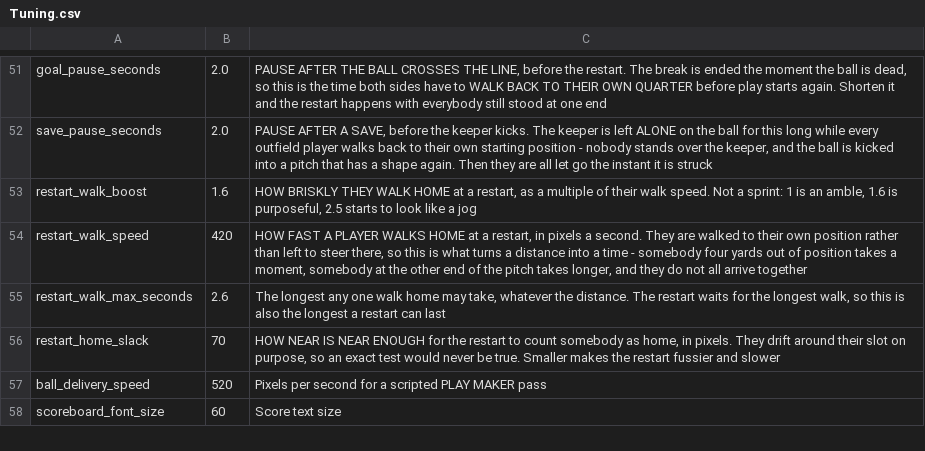
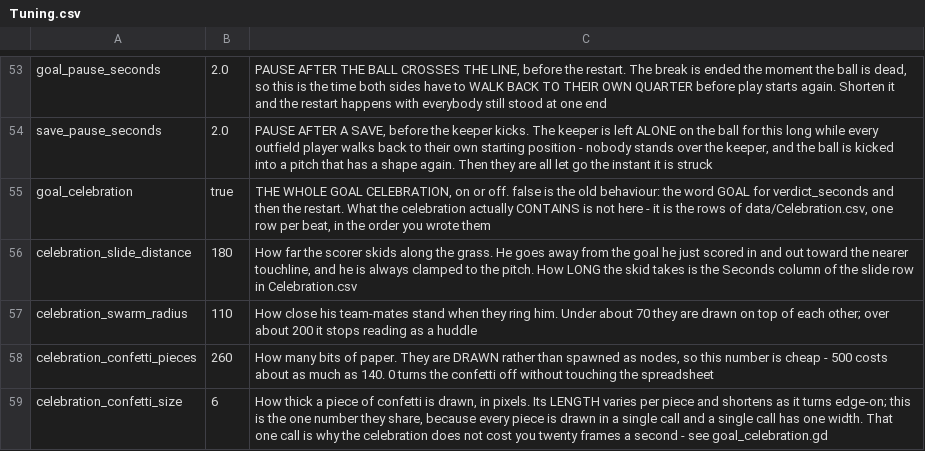
Before and after one commit to SchwartzAnthony/project_sb, a CSV file: data/Tuning.csv, drawn as a sheet; only a part is shown, gaps mark what is left out; the shorter side is filled out with more unchanged rows; the diff covers the shown part only; the diff names each change by its address in the sheet, - before the commit and + after, or states it on an @@ line.

Commit message:
Celebration

```diff
--- a/data/Tuning.csv
+++ b/data/Tuning.csv
+row 55: goal_celebration | true | THE WHOLE GOAL CELEBRATION, on or off. false is the old behaviour: the word GOAL for verdict_seconds and then the restart. What the celebration actually CONTAINS is not here - it is the rows of data/Celebration.csv, one row per beat, in the order you wrote them
+row 56: celebration_slide_distance | 180 | How far the scorer skids along the grass. He goes away from the goal he just scored in and out toward the nearer touchline, and he is always clamped to the pitch. How LONG the skid takes is the Seconds column of the slide row in Celebration.csv
+row 57: celebration_swarm_radius | 110 | How close his team-mates stand when they ring him. Under about 70 they are drawn on top of each other; over about 200 it stops reading as a huddle
+row 58: celebration_confetti_pieces | 260 | How many bits of paper. They are DRAWN rather than spawned as nodes, so this number is cheap - 500 costs about as much as 140. 0 turns the confetti off without touching the spreadsheet
+row 59: celebration_confetti_size | 6 | How thick a piece of confetti is drawn, in pixels. Its LENGTH varies per piece and shortens as it turns edge-on; this is the one number they share, because every piece is drawn in a single call and a single call has one width. That one call is why the celebration does not cost you twenty frames a second - see goal_celebration.gd
```
Also changed, not shown: 10 added rows and 1 removed row elsewhere in this file, data/FileManifest.csv, data/Language.csv, 32 other files.
